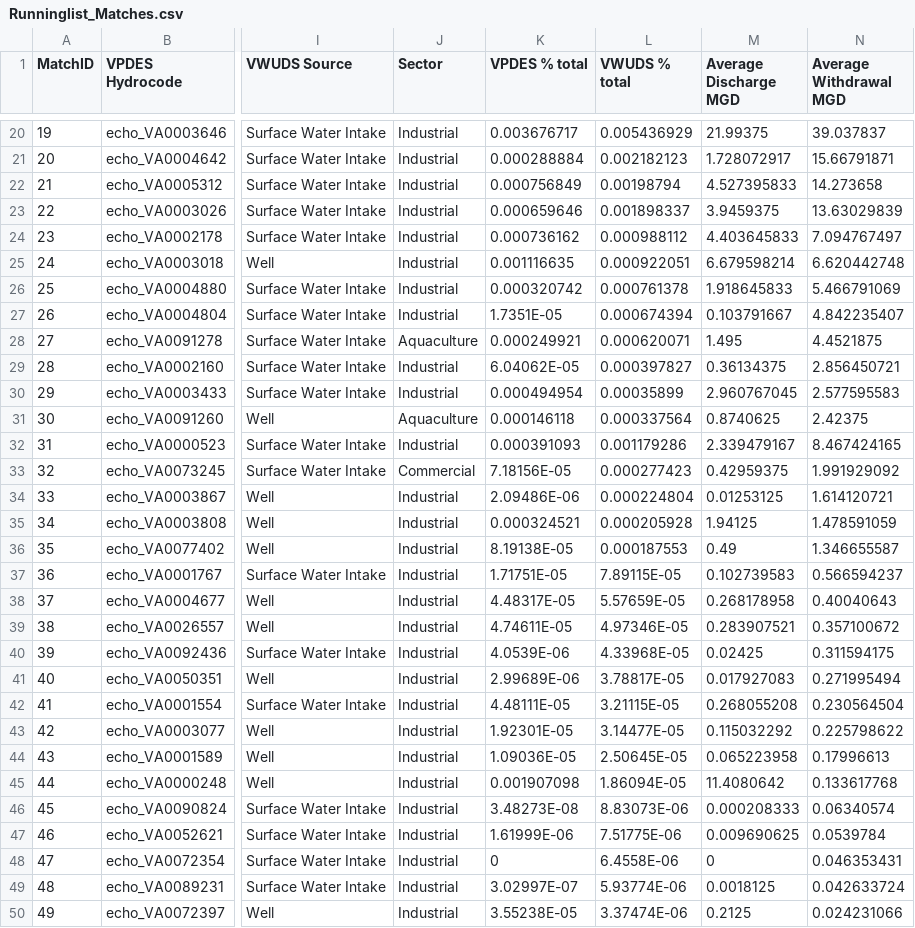
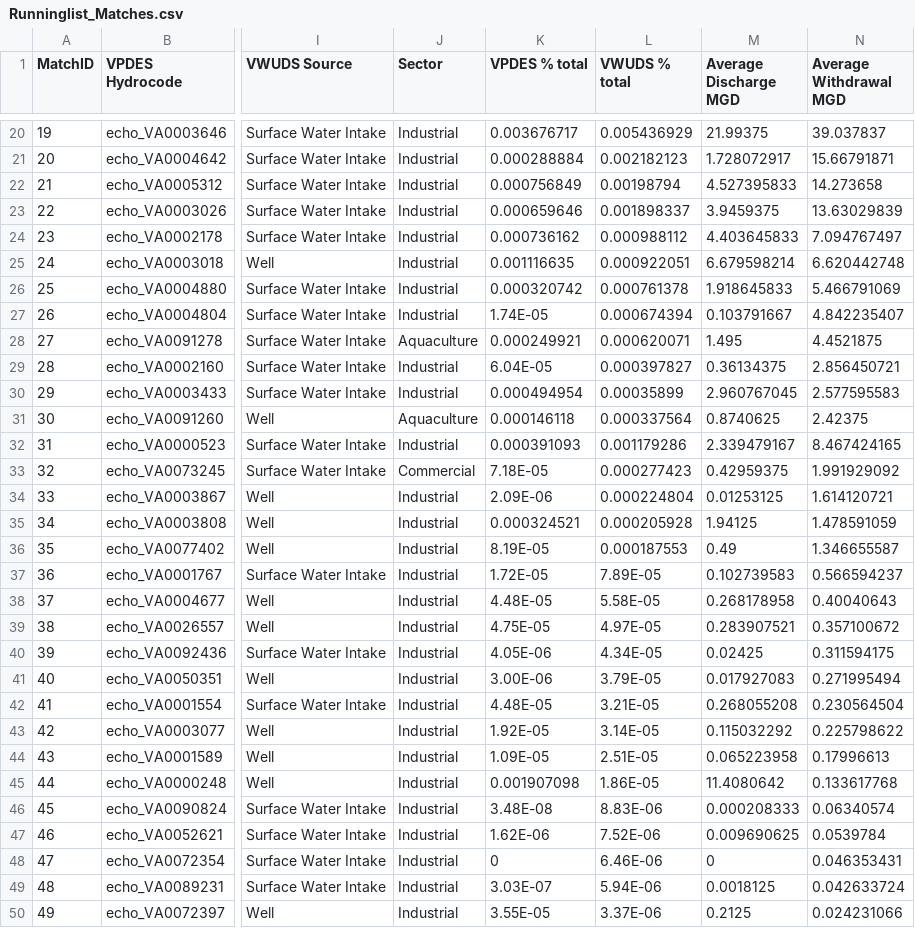
Before and after one commit to HARPgroup/USGS_Consumptive_Use, a CSV file: Code/Facility Matching/Runninglist_Matches.csv, drawn as a sheet; only a part is shown, gaps mark what is left out; the diff covers the shown part only; the diff names each change by its address in the sheet, - before the commit and + after, or states it on an @@ line.

Commit message:
Removed dupe from matched facilities file

```diff
--- a/Code/Facility Matching/Runninglist_Matches.csv
+++ b/Code/Facility Matching/Runninglist_Matches.csv
-K27 (VPDES % total): 1.7351E-05
+K27 (VPDES % total): 1.74E-05
-K29 (VPDES % total): 6.04062E-05
+K29 (VPDES % total): 6.04E-05
-K33 (VPDES % total): 7.18156E-05
+K33 (VPDES % total): 7.18E-05
-K34 (VPDES % total): 2.09486E-06
+K34 (VPDES % total): 2.09E-06
-K36 (VPDES % total): 8.19138E-05
+K36 (VPDES % total): 8.19E-05
-K37 (VPDES % total): 1.71751E-05
+K37 (VPDES % total): 1.72E-05
-L37 (VWUDS % total): 7.89115E-05
+L37 (VWUDS % total): 7.89E-05
-K38 (VPDES % total): 4.48317E-05
+K38 (VPDES % total): 4.48E-05
-L38 (VWUDS % total): 5.57659E-05
+L38 (VWUDS % total): 5.58E-05
-K39 (VPDES % total): 4.74611E-05
+K39 (VPDES % total): 4.75E-05
-L39 (VWUDS % total): 4.97346E-05
+L39 (VWUDS % total): 4.97E-05
-K40 (VPDES % total): 4.0539E-06
+K40 (VPDES % total): 4.05E-06
-L40 (VWUDS % total): 4.33968E-05
+L40 (VWUDS % total): 4.34E-05
-K41 (VPDES % total): 2.99689E-06
+K41 (VPDES % total): 3.00E-06
-L41 (VWUDS % total): 3.78817E-05
+L41 (VWUDS % total): 3.79E-05
-K42 (VPDES % total): 4.48111E-05
+K42 (VPDES % total): 4.48E-05
-L42 (VWUDS % total): 3.21115E-05
+L42 (VWUDS % total): 3.21E-05
-K43 (VPDES % total): 1.92301E-05
+K43 (VPDES % total): 1.92E-05
-L43 (VWUDS % total): 3.14477E-05
+L43 (VWUDS % total): 3.14E-05
-K44 (VPDES % total): 1.09036E-05
+K44 (VPDES % total): 1.09E-05
-L44 (VWUDS % total): 2.50645E-05
+L44 (VWUDS % total): 2.51E-05
-L45 (VWUDS % total): 1.86094E-05
+L45 (VWUDS % total): 1.86E-05
-K46 (VPDES % total): 3.48273E-08
+K46 (VPDES % total): 3.48E-08
-L46 (VWUDS % total): 8.83073E-06
+L46 (VWUDS % total): 8.83E-06
-K47 (VPDES % total): 1.61999E-06
+K47 (VPDES % total): 1.62E-06
-L47 (VWUDS % total): 7.51775E-06
+L47 (VWUDS % total): 7.52E-06
-L48 (VWUDS % total): 6.4558E-06
+L48 (VWUDS % total): 6.46E-06
-K49 (VPDES % total): 3.02997E-07
+K49 (VPDES % total): 3.03E-07
-L49 (VWUDS % total): 5.93774E-06
+L49 (VWUDS % total): 5.94E-06
-K50 (VPDES % total): 3.55238E-05
+K50 (VPDES % total): 3.55E-05
-L50 (VWUDS % total): 3.37474E-06
+L50 (VWUDS % total): 3.37E-06
```
Also changed, not shown: 1 removed row and 146 edited cells elsewhere in this file, 1 other file.
